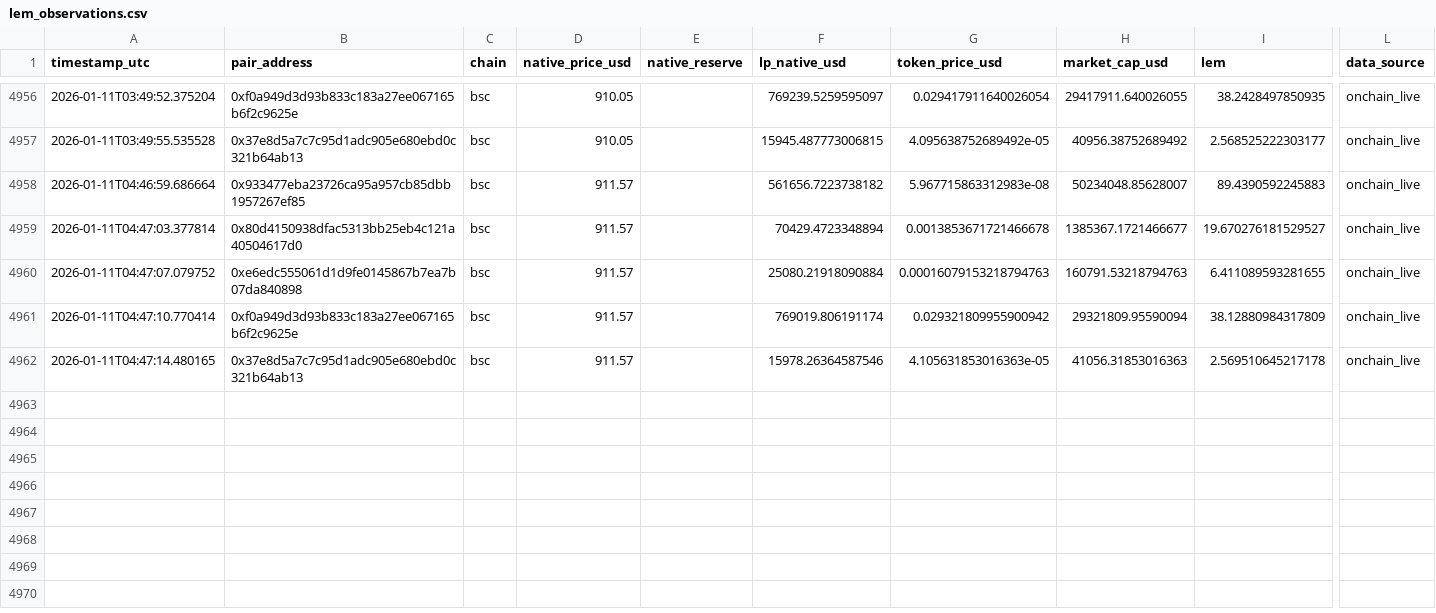
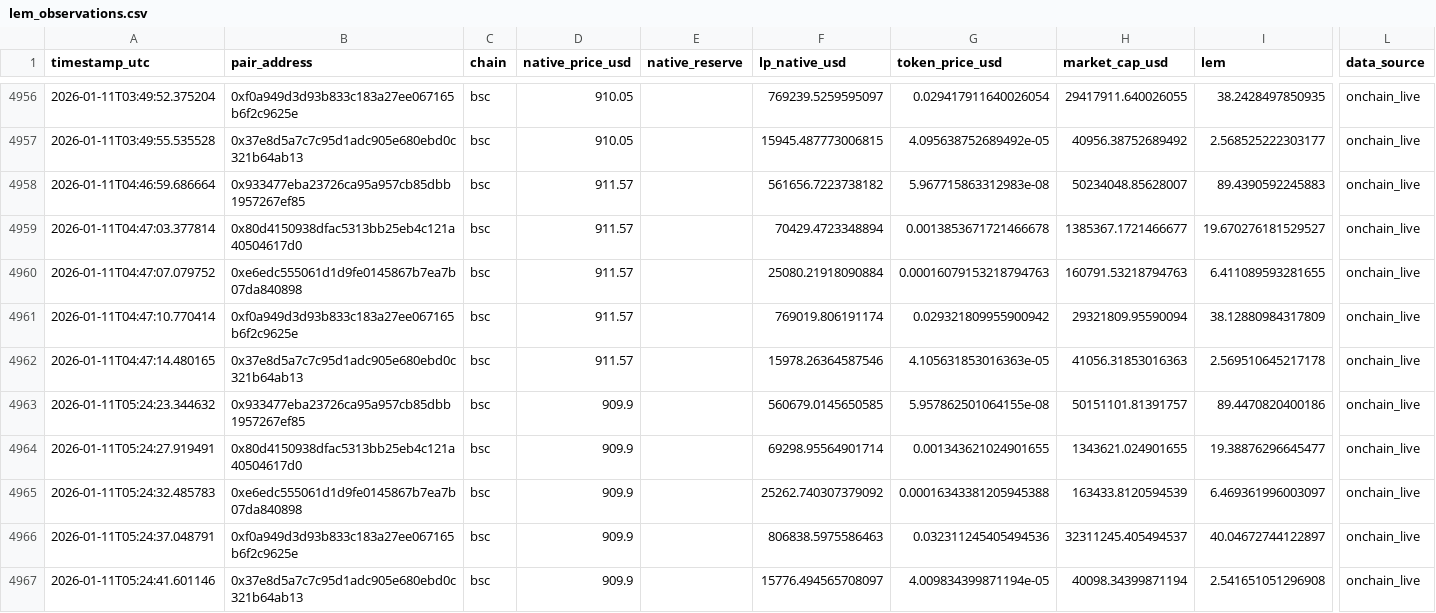
Before and after one commit to Saikuru1/saikuru-meme-labs, a CSV file: data/lem_observations.csv, drawn as a sheet; only a part is shown, gaps mark what is left out; rows hold the shown columns only; the diff names each change by its address in the sheet, - before the commit and + after, or states it on an @@ line.

Commit message:
LEM Phase C observation

```diff
--- a/data/lem_observations.csv
+++ b/data/lem_observations.csv
+row 4963: 2026-01-11T05:24:23.344632 | 0x933477eba23726ca95a957cb85dbb1957267ef85 | bsc | 909.9 |  | 560679.0145650585 | 5.957862501064155e-08 | 50151101.81391757 | 89.4470820400186 | onchain_live
+row 4964: 2026-01-11T05:24:27.919491 | 0x80d4150938dfac5313bb25eb4c121a40504617d0 | bsc | 909.9 |  | 69298.95564901714 | 0.001343621024901655 | 1343621.024901655 | 19.38876296645477 | onchain_live
+row 4965: 2026-01-11T05:24:32.485783 | 0xe6edc555061d1d9fe0145867b7ea7b07da840898 | bsc | 909.9 |  | 25262.740307379092 | 0.00016343381205945388 | 163433.8120594539 | 6.469361996003097 | onchain_live
+row 4966: 2026-01-11T05:24:37.048791 | 0xf0a949d3d93b833c183a27ee067165b6f2c9625e | bsc | 909.9 |  | 806838.5975586463 | 0.032311245405494536 | 32311245.405494537 | 40.04672744122897 | onchain_live
+row 4967: 2026-01-11T05:24:41.601146 | 0x37e8d5a7c7c95d1adc905e680ebd0c321b64ab13 | bsc | 909.9 |  | 15776.494565708097 | 4.009834399871194e-05 | 40098.34399871194 | 2.541651051296908 | onchain_live
```
